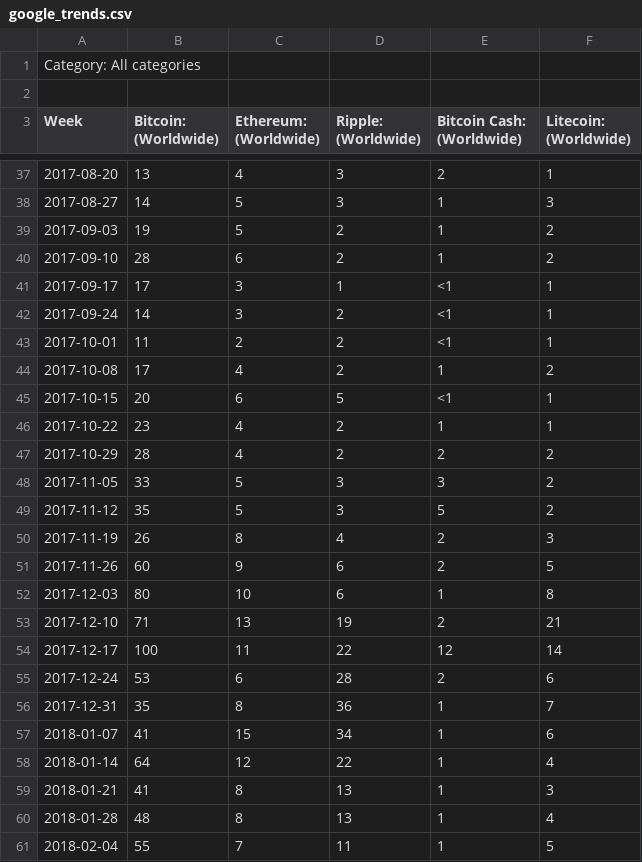
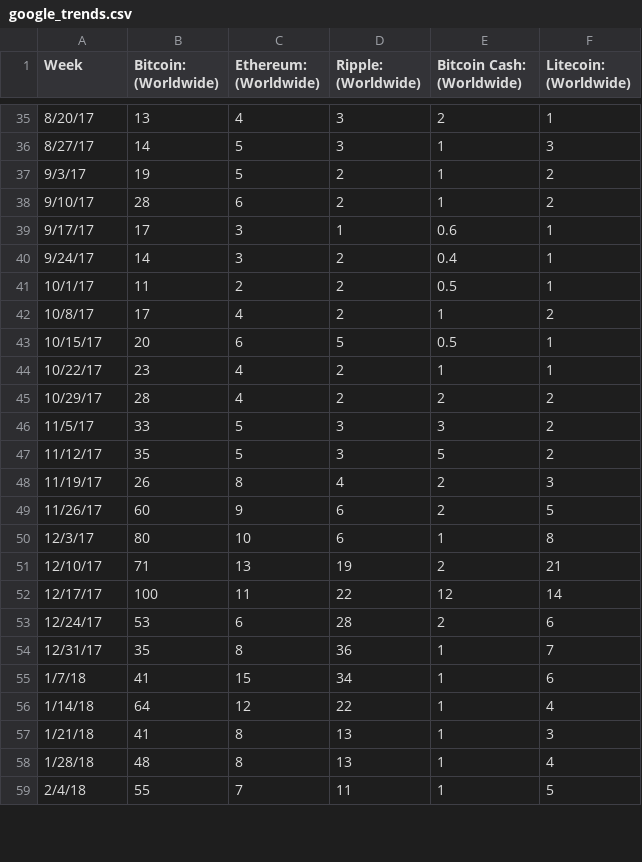
Before and after one commit to andrewmahoneyf/Crypto-Search-Trends, a CSV file: data/google_trends.csv, drawn as a sheet; only a part is shown, gaps mark what is left out; the diff covers the shown part only.

```diff
--- a/data/google_trends.csv
+++ b/data/google_trends.csv
@@ -1,3 +1 @@
-Category: All categories
-
 Week,Bitcoin: (Worldwide),Ethereum: (Worldwide),Ripple: (Worldwide),Bitcoin Cash: (Worldwide),Litecoin: (Worldwide)
@@ -37,25 +35,25 @@ Week,Bitcoin: (Worldwide),Ethereum: (Worldwide),Ripple: (Worldwide),Bitcoin Cash
-2017-08-20,13,4,3,2,1
-2017-08-27,14,5,3,1,3
-2017-09-03,19,5,2,1,2
-2017-09-10,28,6,2,1,2
-2017-09-17,17,3,1,<1,1
-2017-09-24,14,3,2,<1,1
-2017-10-01,11,2,2,<1,1
-2017-10-08,17,4,2,1,2
-2017-10-15,20,6,5,<1,1
-2017-10-22,23,4,2,1,1
-2017-10-29,28,4,2,2,2
-2017-11-05,33,5,3,3,2
-2017-11-12,35,5,3,5,2
-2017-11-19,26,8,4,2,3
-2017-11-26,60,9,6,2,5
-2017-12-03,80,10,6,1,8
-2017-12-10,71,13,19,2,21
-2017-12-17,100,11,22,12,14
-2017-12-24,53,6,28,2,6
-2017-12-31,35,8,36,1,7
-2018-01-07,41,15,34,1,6
-2018-01-14,64,12,22,1,4
-2018-01-21,41,8,13,1,3
-2018-01-28,48,8,13,1,4
-2018-02-04,55,7,11,1,5
+8/20/17,13,4,3,2,1
+8/27/17,14,5,3,1,3
+9/3/17,19,5,2,1,2
+9/10/17,28,6,2,1,2
+9/17/17,17,3,1,0.6,1
+9/24/17,14,3,2,0.4,1
+10/1/17,11,2,2,0.5,1
+10/8/17,17,4,2,1,2
+10/15/17,20,6,5,0.5,1
+10/22/17,23,4,2,1,1
+10/29/17,28,4,2,2,2
+11/5/17,33,5,3,3,2
+11/12/17,35,5,3,5,2
+11/19/17,26,8,4,2,3
+11/26/17,60,9,6,2,5
+12/3/17,80,10,6,1,8
+12/10/17,71,13,19,2,21
+12/17/17,100,11,22,12,14
+12/24/17,53,6,28,2,6
+12/31/17,35,8,36,1,7
+1/7/18,41,15,34,1,6
+1/14/18,64,12,22,1,4
+1/21/18,41,8,13,1,3
+1/28/18,48,8,13,1,4
+2/4/18,55,7,11,1,5
```
Also changed, not shown: 8 added rows, 8 removed rows and 53 edited cells elsewhere in this file, 3 other files.
